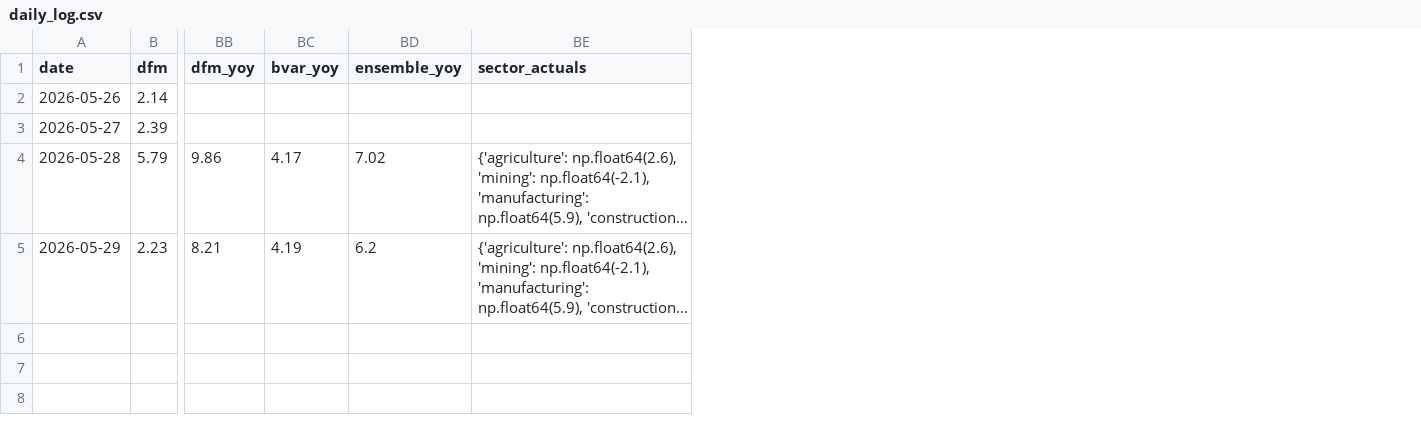
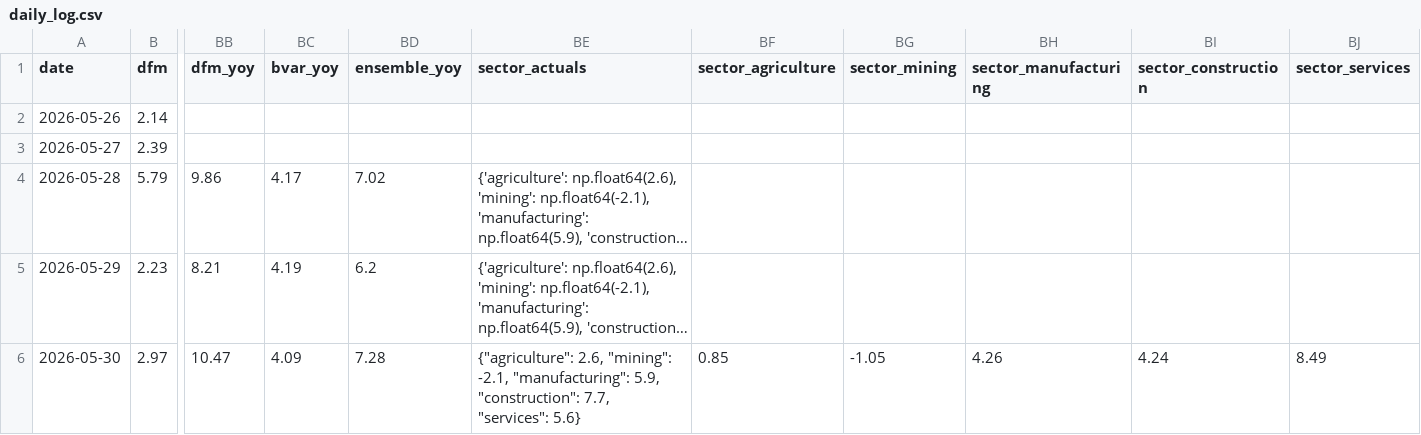
Before and after one commit to pengkodammaya/BM-ECB, a CSV file: docs/daily_log.csv, drawn as a sheet; only a part is shown, gaps mark what is left out; long unchanged cells end in …; rows hold the shown columns only; the diff names each change by its address in the sheet, - before the commit and + after, or states it on an @@ line.

```diff
--- a/docs/daily_log.csv
+++ b/docs/daily_log.csv
+column BF (sector_agriculture), empty
+column BG (sector_mining), empty
+column BH (sector_manufacturing), empty
+column BI (sector_construction), empty
+column BJ (sector_services), empty
+row 6: 2026-05-30 | 2.97 | 10.47 | 4.09 | 7.28 | {"agriculture": 2.6, "mining": -2.1, "manufacturing": 5.9, "construction": 7.7, "services": 5.6} | 0.85 | -1.05 | 4.26 | 4.24 | 8.49
```
Also changed, not shown: docs/leaderboard.csv, 4 other files.
